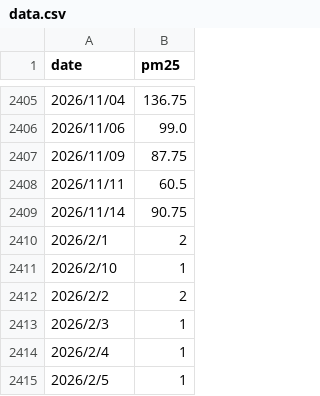
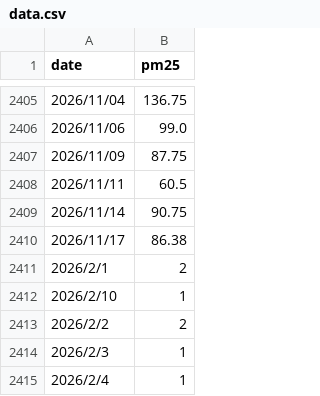
Before and after one commit to soliharustamxojayeva11-arch/Tashken-Air-Quality, a CSV file: data.csv, drawn as a sheet; only a part is shown, gaps mark what is left out; the shorter side is filled out with more unchanged rows; the diff names each change by its address in the sheet, - before the commit and + after, or states it on an @@ line.

```diff
--- a/data.csv
+++ b/data.csv
+row 2410: 2026/11/17 | 86.38
```
Also changed, not shown: 1 other file.
